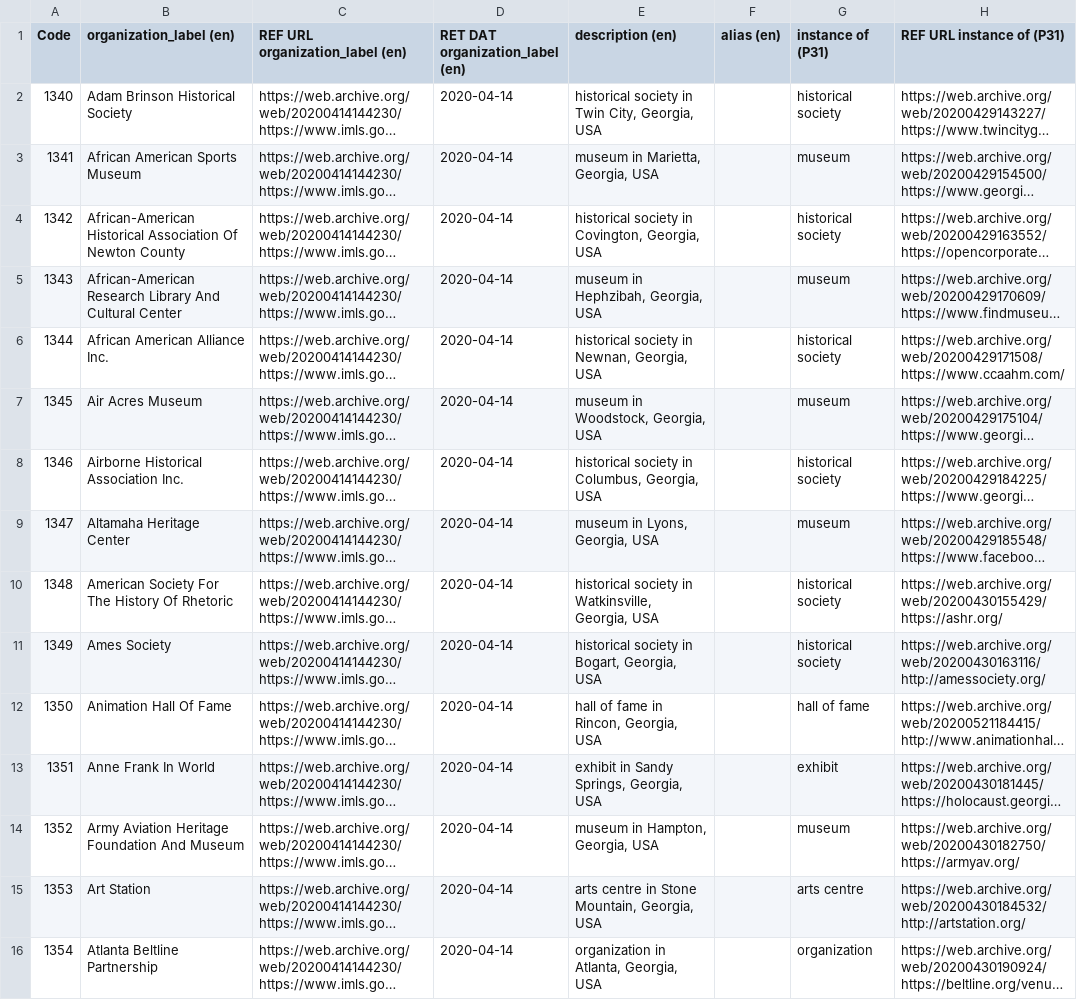
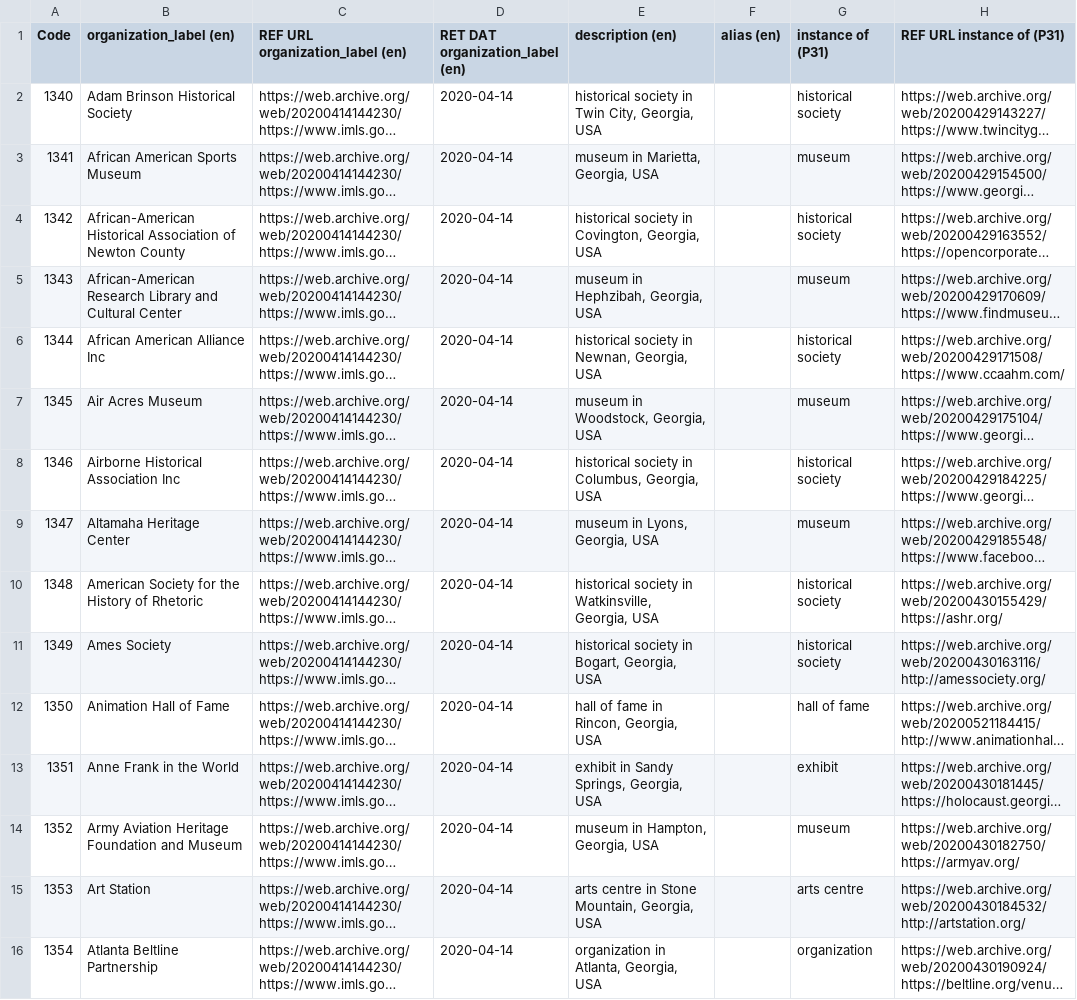
Before and after one commit to AUC-Woodruff-Library/GaNCH-data, a CSV file: data/IMLSS.csv, drawn as a sheet; only a part is shown; long unchanged cells end in …; the diff covers the shown part only; the diff names each change by its address in the sheet, - before the commit and + after, or states it on an @@ line.

Commit message:
2020-06-17 batch

```diff
--- a/data/IMLSS.csv
+++ b/data/IMLSS.csv
-B4 (organization_label (en)): …Historical Association Of Newton County
+B4 (organization_label (en)): …Historical Association of Newton County
-B5 (organization_label (en)): …Research Library And Cultural Center
+B5 (organization_label (en)): …Research Library and Cultural Center
-B6 (organization_label (en)): African American Alliance Inc.
+B6 (organization_label (en)): African American Alliance Inc
-B8 (organization_label (en)): Airborne Historical Association Inc.
+B8 (organization_label (en)): Airborne Historical Association Inc
-B10 (organization_label (en)): American Society For The History Of Rhetoric
+B10 (organization_label (en)): American Society for the History of Rhetoric
-B12 (organization_label (en)): Animation Hall Of Fame
+B12 (organization_label (en)): Animation Hall of Fame
-B13 (organization_label (en)): Anne Frank In World
+B13 (organization_label (en)): Anne Frank in the World
-B14 (organization_label (en)): Army Aviation Heritage Foundation And Museum
+B14 (organization_label (en)): Army Aviation Heritage Foundation and Museum
```
Also changed, not shown: 56 edited cells elsewhere in this file.
